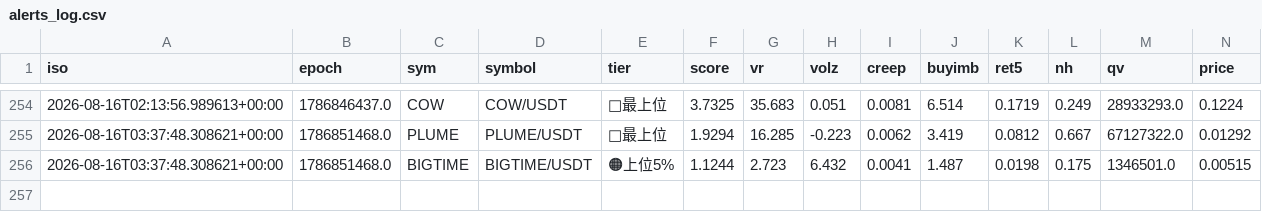
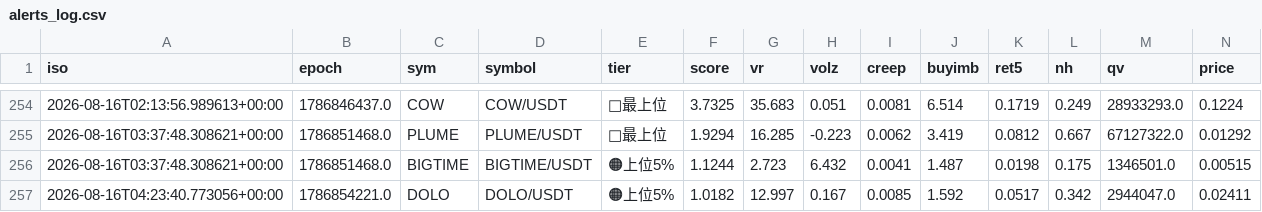
Before and after one commit to divisas072-ui/pump_scan.py, a CSV file: alerts_log.csv, drawn as a sheet; only a part is shown, gaps mark what is left out; rows hold the shown columns only; the diff names each change by its address in the sheet, - before the commit and + after, or states it on an @@ line.

```diff
--- a/alerts_log.csv
+++ b/alerts_log.csv
+row 257: 2026-08-16T04:23:40.773056+00:00 | 1786854221.0 | DOLO | DOLO/USDT | 🟠上位5% | 1.0182 | 12.997 | 0.167 | 0.0085 | 1.592 | 0.0517 | 0.342 | 2944047.0 | 0.02411
```
Also changed, not shown: 2 other files.
